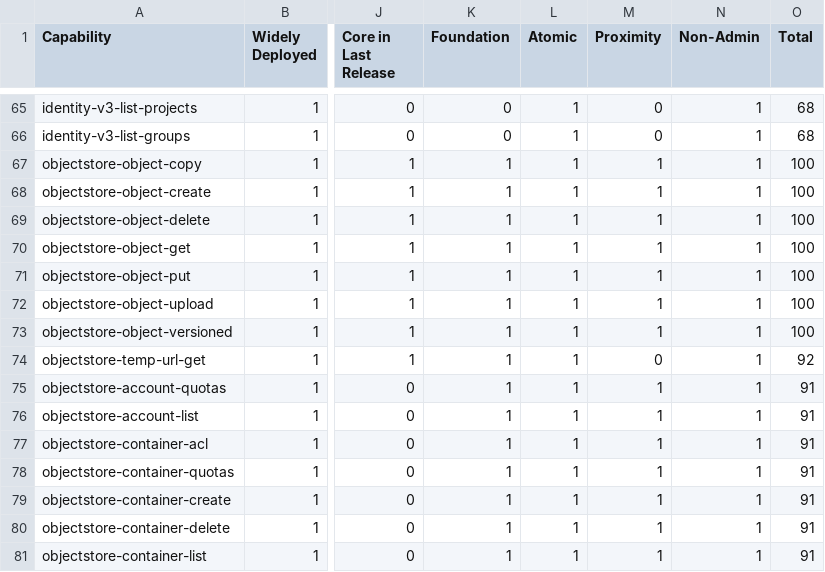
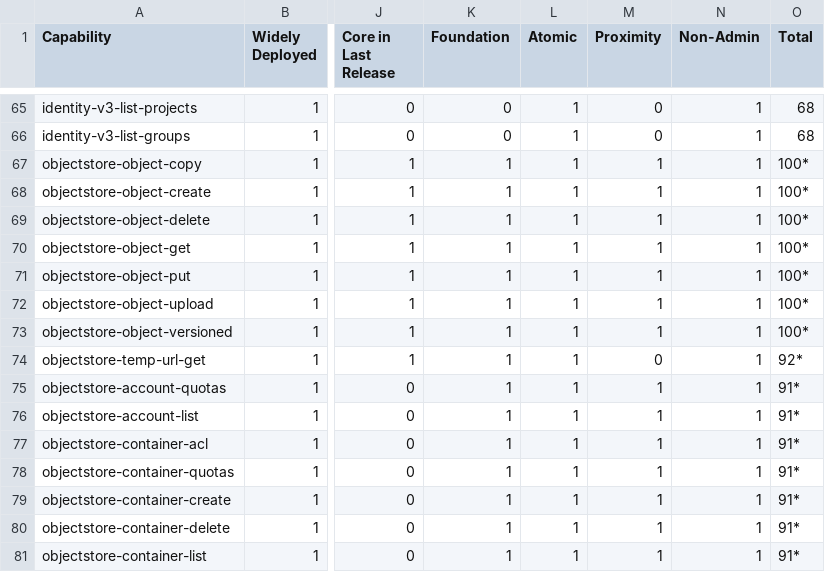
Before and after one commit to openstack-archive/interop, a CSV file: working_materials/tabulated_scores.csv, drawn as a sheet; only a part is shown, gaps mark what is left out; the diff covers the shown part only; the diff names each change by its address in the sheet, - before the commit and + after, or states it on an @@ line.

```diff
--- a/working_materials/tabulated_scores.csv
+++ b/working_materials/tabulated_scores.csv
-O67:O73 (Total): 100
+O67:O73 (Total): 100*
-O74 (Total): 92
+O74 (Total): 92*
-O75:O81 (Total): 91
+O75:O81 (Total): 91*
```
Also changed, not shown: 47 edited cells elsewhere in this file, 4 other files.
